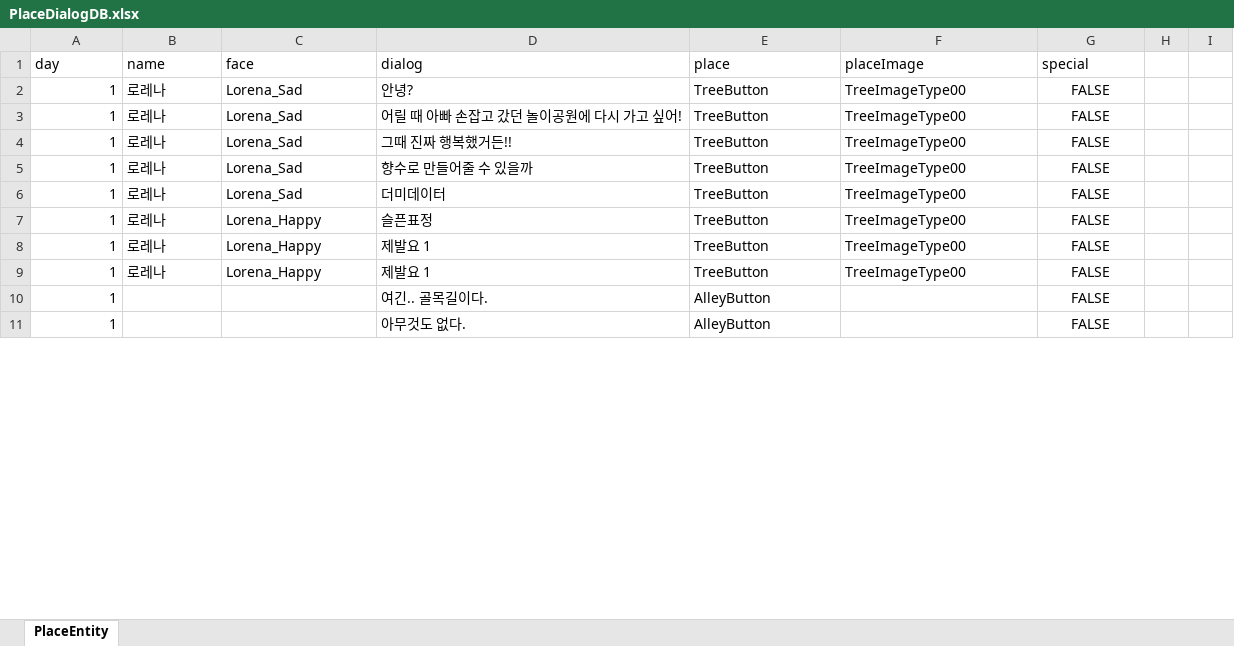
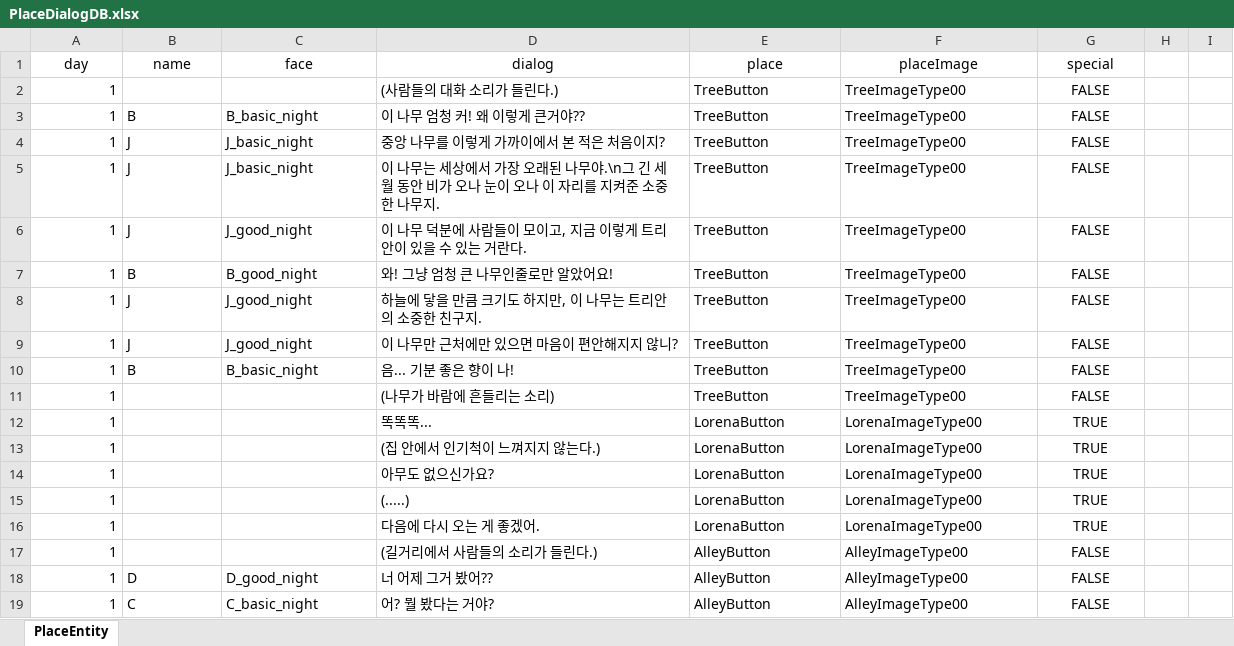
Before and after one commit to Bridge-Project-2022/Bridge_Project_git, an Excel workbook: Assets/JA/MoveSystem/Scripts/PlaceDialogDB.xlsx, sheet PlaceEntity, drawn as a sheet; only a part is shown; values as stored, in another font and other column widths than the file's, no borders; charts and pictures not drawn; addresses are those after the commit; the diff covers the shown part only; the diff names each change by its address in the sheet, - before the commit and + after, or states it on an @@ line.

Commit message:
Feat: MoveMap Fix

```diff
--- a/Assets/JA/MoveSystem/Scripts/PlaceDialogDB.xlsx (sheet PlaceEntity)
+++ b/Assets/JA/MoveSystem/Scripts/PlaceDialogDB.xlsx (sheet PlaceEntity)
-A1:G1 alignment: left
+A1:G1 alignment: center
+row 2: 1 |  |  | (사람들의 대화 소리가 들린다.) | TreeButton | TreeImageType00 | FALSE
-B3 (name): 로레나
+B3 (name): B
-C3 (face): Lorena_Sad
+C3 (face): B_basic_night
-D3 (dialog): 안녕?
+D3 (dialog): 이 나무 엄청 커! 왜 이렇게 큰거야??
-B4:B6 (name): 로레나
+B4:B6 (name): J
-C4:C5 (face): Lorena_Sad
+C4:C5 (face): J_basic_night
-D4 (dialog): 어릴 때 아빠 손잡고 갔던 놀이공원에 다시 가고 싶어!
+D4 (dialog): 중앙 나무를 이렇게 가까이에서 본 적은 처음이지?
-D5 (dialog): 그때 진짜 행복했거든!!
+D5 (dialog): 이 나무는 세상에서 가장 오래된 나무야.\n그 긴 세월 동안 비가 오나 눈이 오나 이 자리를 지켜준 소중한 나무지.
-C6 (face): Lorena_Sad
+C6 (face): J_good_night
-D6 (dialog): 향수로 만들어줄 수 있을까
+D6 (dialog): 이 나무 덕분에 사람들이 모이고, 지금 이렇게 트리안이 있을 수 있는 거란다.
-B7 (name): 로레나
+B7 (name): B
-C7 (face): Lorena_Sad
+C7 (face): B_good_night
-D7 (dialog): 더미데이터
+D7 (dialog): 와! 그냥 엄청 큰 나무인줄로만 알았어요!
-B8:B9 (name): 로레나
+B8:B9 (name): J
-C8:C9 (face): Lorena_Happy
+C8:C9 (face): J_good_night
-D8 (dialog): 슬픈표정
+D8 (dialog): 하늘에 닿을 만큼 크기도 하지만, 이 나무는 트리안의 소중한 친구지.
-D9 (dialog): 제발요 1
+D9 (dialog): 이 나무만 근처에만 있으면 마음이 편안해지지 않니?
-B10 (name): 로레나
+B10 (name): B
-C10 (face): Lorena_Happy
+C10 (face): B_basic_night
-D10 (dialog): 제발요 1
+D10 (dialog): 음... 기분 좋은 향이 나!
-D11 (dialog): 여긴.. 골목길이다.
+D11 (dialog): (나무가 바람에 흔들리는 소리)
-E11 (place): AlleyButton
+E11 (place): TreeButton
-F11 (placeImage): (empty)
+F11 (placeImage): TreeImageType00
+row 12: 1 |  |  | 똑똑똑... | LorenaButton | LorenaImageType00 | TRUE
+row 13: 1 |  |  | (집 안에서 인기척이 느껴지지 않는다.) | LorenaButton | LorenaImageType00 | TRUE
+row 14: 1 |  |  | 아무도 없으신가요? | LorenaButton | LorenaImageType00 | TRUE
+row 15: 1 |  |  | (.....) | LorenaButton | LorenaImageType00 | TRUE
+row 16: 1 |  |  | 다음에 다시 오는 게 좋겠어. | LorenaButton | LorenaImageType00 | TRUE
-D17 (dialog): 아무것도 없다.
+D17 (dialog): (길거리에서 사람들의 소리가 들린다.)
-F17 (placeImage): (empty)
+F17 (placeImage): AlleyImageType00
+row 18: 1 | D | D_good_night | 너 어제 그거 봤어?? | AlleyButton | AlleyImageType00 | FALSE
+row 19: 1 | C | C_basic_night | 어? 뭘 봤다는 거야? | AlleyButton | AlleyImageType00 | FALSE
```
Also changed, not shown: 64 added rows and 86 edited cells elsewhere in this sheet, charts or pictures, 5 other files.
